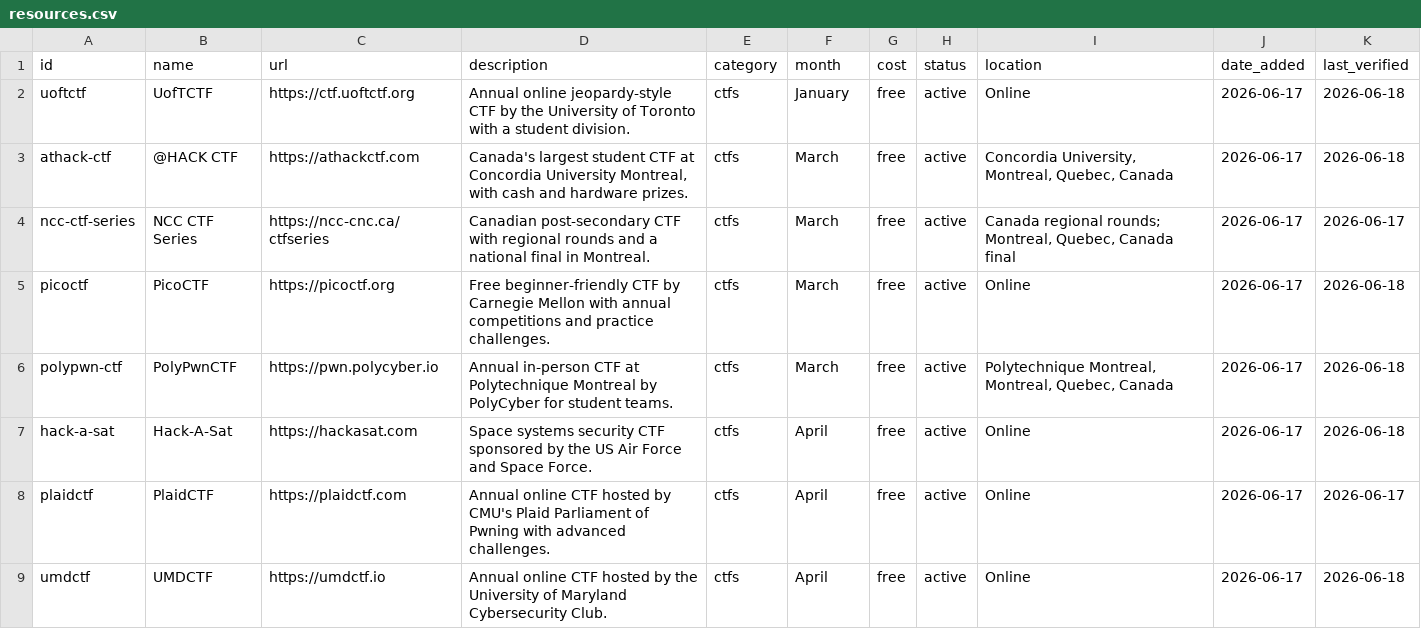
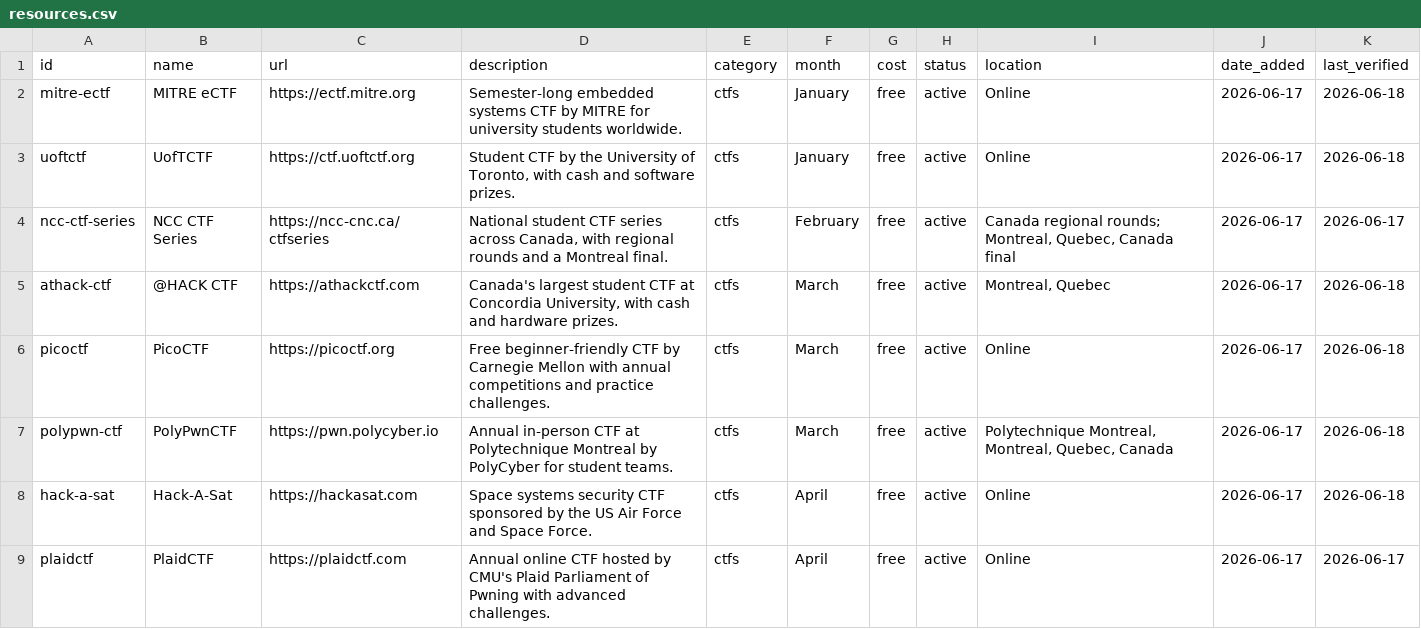
Before and after one commit to NicholasXydis/CSResourceHub, a CSV file: generated/resources.csv, drawn as a sheet; only a part is shown; the shorter side is filled out with more unchanged rows.

```diff
--- a/generated/resources.csv
+++ b/generated/resources.csv
@@ -1,5 +1,6 @@
 id,name,url,description,category,month,cost,status,location,date_added,last_verified
-uoftctf,UofTCTF,https://ctf.uoftctf.org,Annual online jeopardy-style CTF by the University of Toronto with a student division.,ctfs,January,free,active,Online,2026-06-17,2026-06-18
-athack-ctf,@HACK CTF,https://athackctf.com,"Canada's largest student CTF at Concordia University Montreal, with cash and hardware prizes.",ctfs,March,free,active,"Concordia University, Montreal, Quebec, Canada",2026-06-17,2026-06-18
-ncc-ctf-series,NCC CTF Series,https://ncc-cnc.ca/ctfseries,Canadian post-secondary CTF with regional rounds and a national final in Montreal.,ctfs,March,free,active,"Canada regional rounds; Montreal, Quebec, Canada final",2026-06-17,2026-06-17
+mitre-ectf,MITRE eCTF,https://ectf.mitre.org,Semester-long embedded systems CTF by MITRE for university students worldwide.,ctfs,January,free,active,Online,2026-06-17,2026-06-18
+uoftctf,UofTCTF,https://ctf.uoftctf.org,"Student CTF by the University of Toronto, with cash and software prizes.",ctfs,January,free,active,Online,2026-06-17,2026-06-18
+ncc-ctf-series,NCC CTF Series,https://ncc-cnc.ca/ctfseries,"National student CTF series across Canada, with regional rounds and a Montreal final.",ctfs,February,free,active,"Canada regional rounds; Montreal, Quebec, Canada final",2026-06-17,2026-06-17
+athack-ctf,@HACK CTF,https://athackctf.com,"Canada's largest student CTF at Concordia University, with cash and hardware prizes.",ctfs,March,free,active,"Montreal, Quebec",2026-06-17,2026-06-18
 picoctf,PicoCTF,https://picoctf.org,Free beginner-friendly CTF by Carnegie Mellon with annual competitions and practice challenges.,ctfs,March,free,active,Online,2026-06-17,2026-06-18
```
Also changed, not shown: 6 other files.
